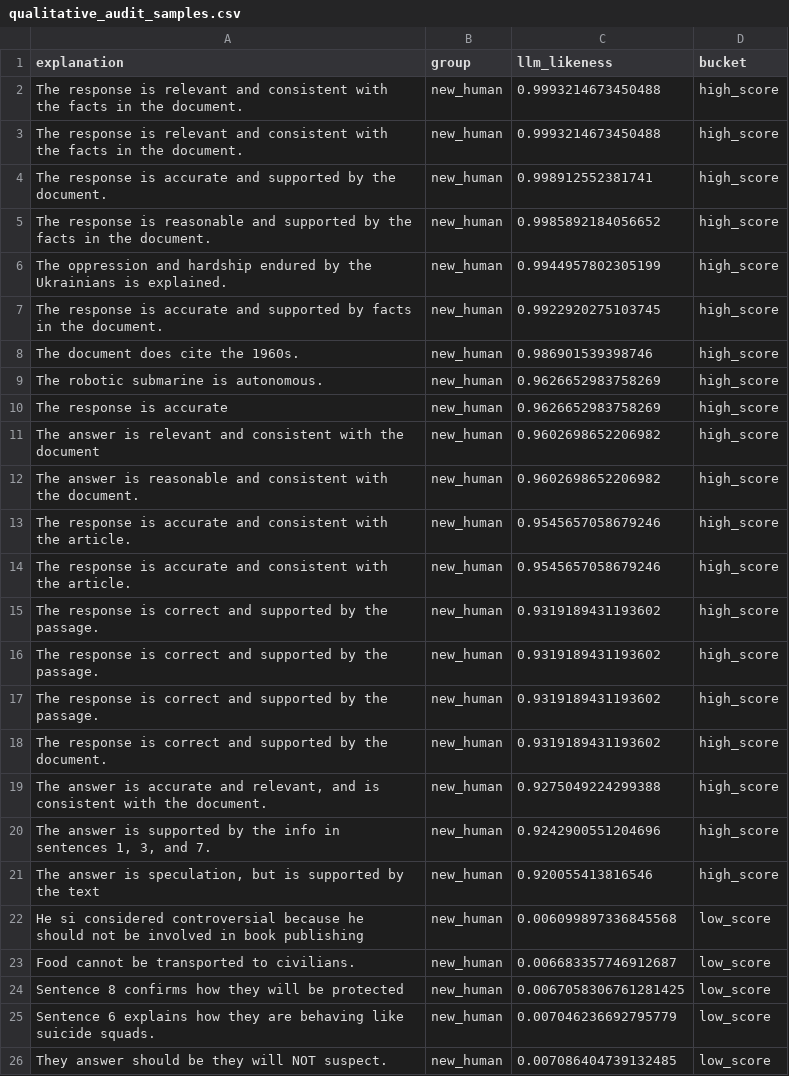
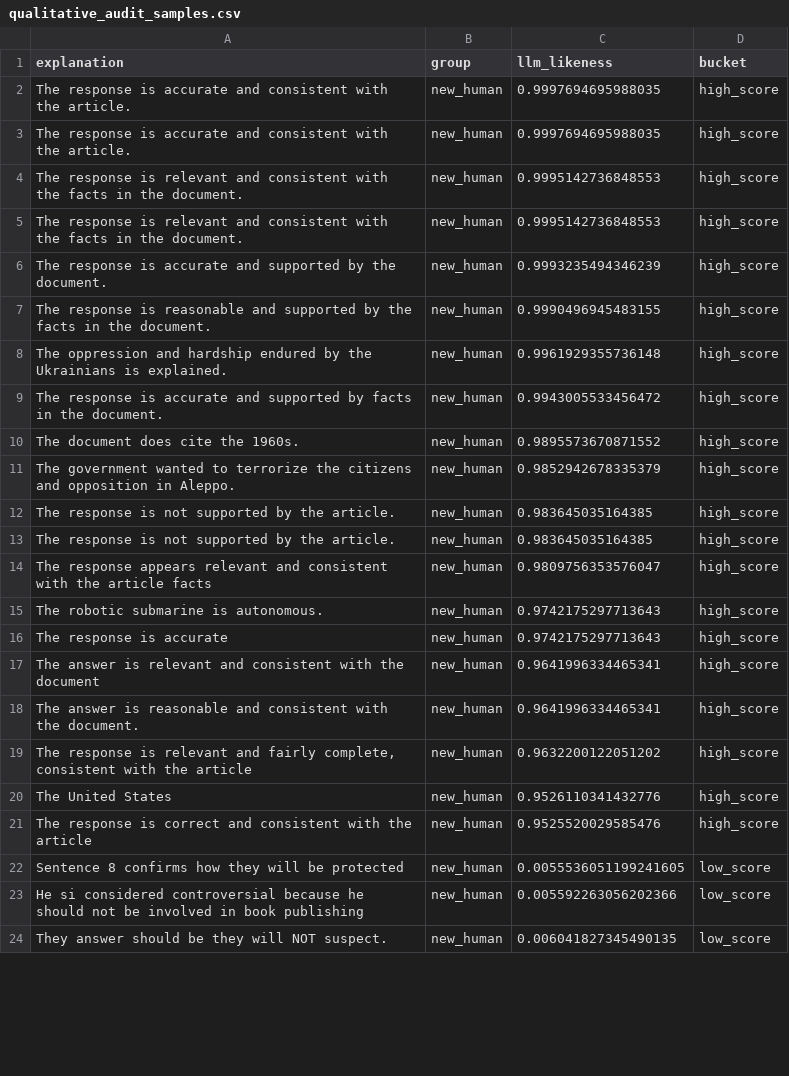
Before and after one commit to sikandaral/NLP_Project, a CSV file: outputs/qualitative_audit_samples.csv, drawn as a sheet; only a part is shown; the diff covers the shown part only.

```diff
--- a/outputs/qualitative_audit_samples.csv
+++ b/outputs/qualitative_audit_samples.csv
@@ -1,26 +1,24 @@
 explanation,group,llm_likeness,bucket
-The response is relevant and consistent with the facts in the document.,new_human,0.9993214673450488,high_score
-The response is relevant and consistent with the facts in the document.,new_human,0.9993214673450488,high_score
-The response is accurate and supported by the document.,new_human,0.998912552381741,high_score
-The response is reasonable and supported by the facts in the document.,new_human,0.9985892184056652,high_score
-The oppression and hardship endured by the Ukrainians is explained.,new_human,0.9944957802305199,high_score
-The response is accurate and supported by facts in the document.,new_human,0.9922920275103745,high_score
-The document does cite the 1960s.,new_human,0.986901539398746,high_score
-The robotic submarine is autonomous.,new_human,0.9626652983758269,high_score
-The response is accurate,new_human,0.9626652983758269,high_score
-The answer is relevant and consistent with the document,new_human,0.9602698652206982,high_score
-The answer is reasonable and consistent with the document.,new_human,0.9602698652206982,high_score
-The response is accurate and consistent with the article.,new_human,0.9545657058679246,high_score
-The response is accurate and consistent with the article.,new_human,0.9545657058679246,high_score
-The response is correct and supported by the passage.,new_human,0.9319189431193602,high_score
-The response is correct and supported by the passage.,new_human,0.9319189431193602,high_score
-The response is correct and supported by the passage.,new_human,0.9319189431193602,high_score
-The response is correct and supported by the document.,new_human,0.9319189431193602,high_score
-"The answer is accurate and relevant, and is consistent with the document.",new_human,0.9275049224299388,high_score
-"The answer is supported by the info in sentences 1, 3, and 7.",new_human,0.9242900551204696,high_score
-"The answer is speculation, but is supported by the text",new_human,0.920055413816546,high_score
-He si considered controversial because he should not be involved in book publishing,new_human,0.006099897336845568,low_score
-Food cannot be transported to civilians.,new_human,0.006683357746912687,low_score
-Sentence 8 confirms how they will be protected,new_human,0.0067058306761281425,low_score
-Sentence 6 explains how they are behaving like suicide squads.,new_human,0.007046236692795779,low_score
-They answer should be they will NOT suspect.,new_human,0.007086404739132485,low_score
+The response is accurate and consistent with the article.,new_human,0.9997694695988035,high_score
+The response is accurate and consistent with the article.,new_human,0.9997694695988035,high_score
+The response is relevant and consistent with the facts in the document.,new_human,0.9995142736848553,high_score
+The response is relevant and consistent with the facts in the document.,new_human,0.9995142736848553,high_score
+The response is accurate and supported by the document.,new_human,0.9993235494346239,high_score
+The response is reasonable and supported by the facts in the document.,new_human,0.9990496945483155,high_score
+The oppression and hardship endured by the Ukrainians is explained.,new_human,0.9961929355736148,high_score
+The response is accurate and supported by facts in the document.,new_human,0.9943005533456472,high_score
+The document does cite the 1960s.,new_human,0.9895573670871552,high_score
+The government wanted to terrorize the citizens and opposition in Aleppo.,new_human,0.9852942678335379,high_score
+The response is not supported by the article.,new_human,0.983645035164385,high_score
+The response is not supported by the article.,new_human,0.983645035164385,high_score
+The response appears relevant and consistent with the article facts,new_human,0.9809756353576047,high_score
+The robotic submarine is autonomous.,new_human,0.9742175297713643,high_score
+The response is accurate,new_human,0.9742175297713643,high_score
+The answer is relevant and consistent with the document,new_human,0.9641996334465341,high_score
+The answer is reasonable and consistent with the document.,new_human,0.9641996334465341,high_score
+"The response is relevant and fairly complete, consistent with the article",new_human,0.9632200122051202,high_score
+The United States,new_human,0.9526110341432776,high_score
+The response is correct and consistent with the article,new_human,0.9525520029585476,high_score
+Sentence 8 confirms how they will be protected,new_human,0.0055536051199241605,low_score
+He si considered controversial because he should not be involved in book publishing,new_human,0.005592263056202366,low_score
+They answer should be they will NOT suspect.,new_human,0.006041827345490135,low_score
```
Also changed, not shown: 6 added rows, 4 removed rows and 11 edited cells elsewhere in this file, outputs/score_summary_length_matched.csv, outputs/score_summary_main.csv, 17 other files.
